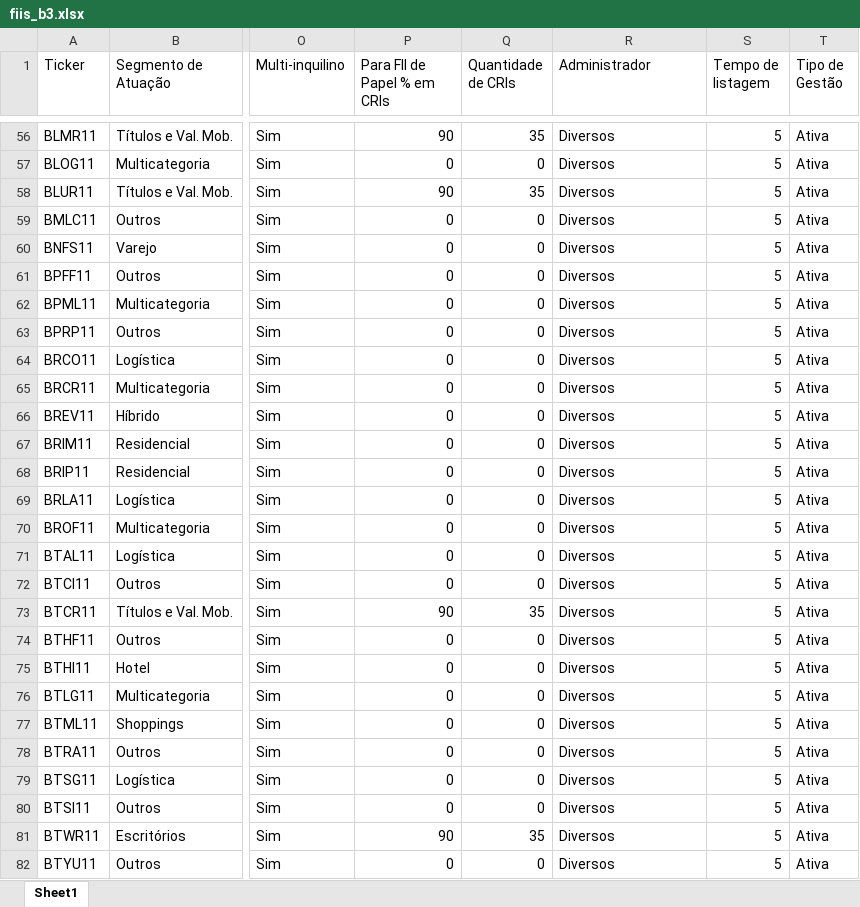
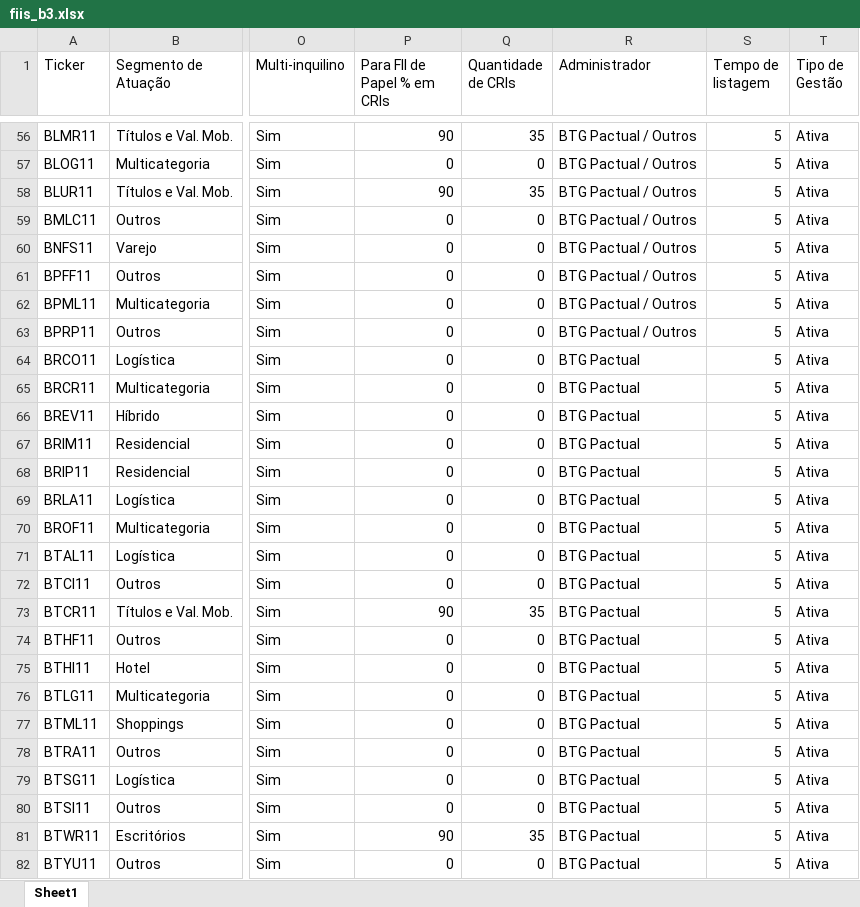
Before and after one commit to hralbaradostm-hue/dashboard-acoes, an Excel workbook: fiis_b3.xlsx, sheet Sheet1, drawn as a sheet; only a part is shown, gaps mark what is left out; values as stored, in another font and other column widths than the file's, no borders; the diff covers the shown part only; the diff names each change by its address in the sheet, - before the commit and + after, or states it on an @@ line.

Commit message:
Mapeamento completo das administradoras reais de todos os FIIs

```diff
--- a/fiis_b3.xlsx (sheet Sheet1)
+++ b/fiis_b3.xlsx (sheet Sheet1)
-R56:R63 (Administrador): Diversos
+R56:R63 (Administrador): BTG Pactual / Outros
-R64:R82 (Administrador): Diversos
+R64:R82 (Administrador): BTG Pactual
```
Also changed, not shown: 534 edited cells elsewhere in this sheet.
